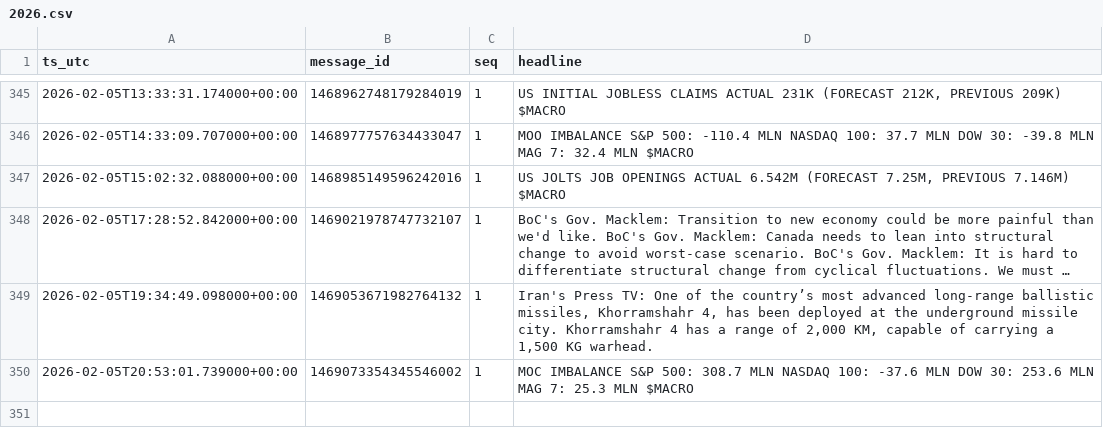
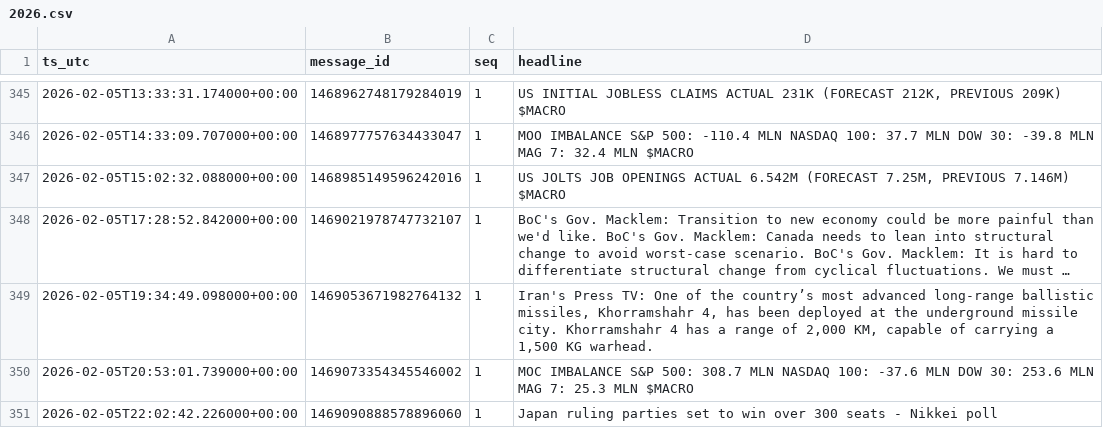
Before and after one commit to QaSH-data/econ-data, a CSV file: data/news/2026.csv, drawn as a sheet; only a part is shown, gaps mark what is left out; long unchanged cells end in …; the diff names each change by its address in the sheet, - before the commit and + after, or states it on an @@ line.

Commit message:
data: update 2026-02-05 22:03:10Z (push_now)

```diff
--- a/data/news/2026.csv
+++ b/data/news/2026.csv
+row 351: 2026-02-05T22:02:42.226000+00:00 | 1469090888578896060 | 1 | Japan ruling parties set to win over 300 seats - Nikkei poll
```
Also changed, not shown: data/news/rss/rss_last_24h.csv, data/news_ai/comments.csv, 4 other files.
